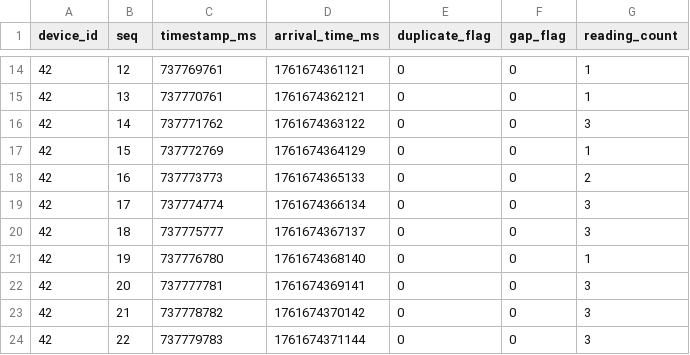
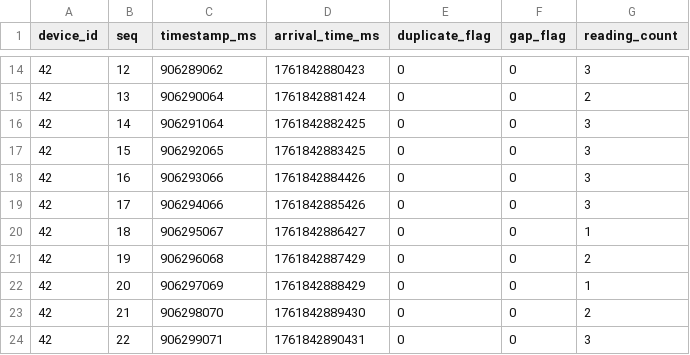
Before and after one commit to Michael-Maged/IoT-Telemetry-Protocol, a CSV file: received.csv, drawn as a sheet; only a part is shown, gaps mark what is left out; the diff covers the shown part only.

```diff
--- a/received.csv
+++ b/received.csv
@@ -14,11 +14,11 @@ device_id,seq,timestamp_ms,arrival_time_ms,duplicate_flag,gap_flag,reading_count
-42,12,737769761,1761674361121,0,0,1
-42,13,737770761,1761674362121,0,0,1
-42,14,737771762,1761674363122,0,0,3
-42,15,737772769,1761674364129,0,0,1
-42,16,737773773,1761674365133,0,0,2
-42,17,737774774,1761674366134,0,0,3
-42,18,737775777,1761674367137,0,0,3
-42,19,737776780,1761674368140,0,0,1
-42,20,737777781,1761674369141,0,0,3
-42,21,737778782,1761674370142,0,0,3
-42,22,737779783,1761674371144,0,0,3
+42,12,906289062,1761842880423,0,0,3
+42,13,906290064,1761842881424,0,0,2
+42,14,906291064,1761842882425,0,0,3
+42,15,906292065,1761842883425,0,0,3
+42,16,906293066,1761842884426,0,0,3
+42,17,906294066,1761842885426,0,0,3
+42,18,906295067,1761842886427,0,0,1
+42,19,906296068,1761842887429,0,0,2
+42,20,906297069,1761842888429,0,0,1
+42,21,906298070,1761842889430,0,0,2
+42,22,906299071,1761842890431,0,0,3
```
Also changed, not shown: 136 edited cells elsewhere in this file, 1 other file.
